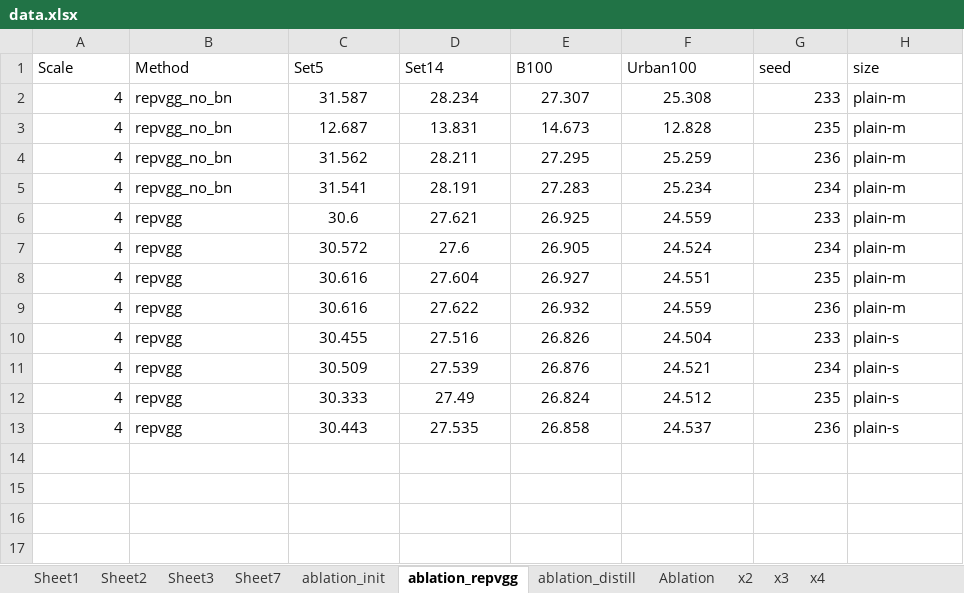
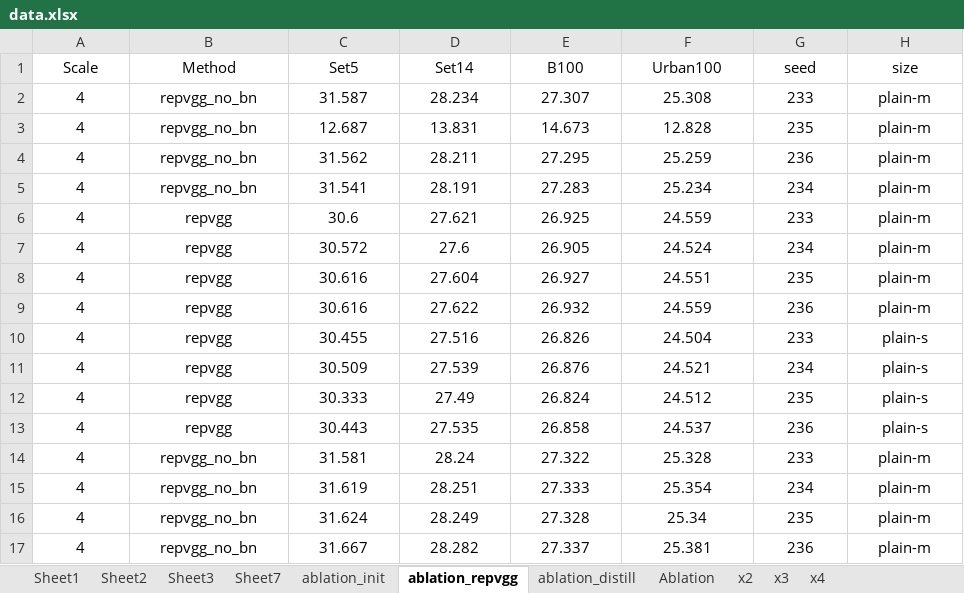
Before and after one commit to wukailu/EDSR-PyTorch, an Excel workbook: experiment/fig1/data.xlsx, sheet ablation_repvgg, drawn as a sheet; values as stored, in another font and other column widths than the file's, no borders; the diff names each change by its address in the sheet, - before the commit and + after, or states it on an @@ line.

```diff
--- a/experiment/fig1/data.xlsx (sheet ablation_repvgg)
+++ b/experiment/fig1/data.xlsx (sheet ablation_repvgg)
-A1:H1 alignment: left
+A1:H1 alignment: center
-A2:A13 alignment: right
+A2:A13 alignment: center
-B2:B13 alignment: left
+B2:B13 alignment: center
-G2:G13 alignment: right
+G2:G13 alignment: center
-H2:H13 alignment: left
+H2:H13 alignment: center
+row 14: 4 | repvgg_no_bn | 31.581 | 28.24 | 27.322 | 25.328 | 233 | plain-m
+row 15: 4 | repvgg_no_bn | 31.619 | 28.251 | 27.333 | 25.354 | 234 | plain-m
+row 16: 4 | repvgg_no_bn | 31.624 | 28.249 | 27.328 | 25.34 | 235 | plain-m
+row 17: 4 | repvgg_no_bn | 31.667 | 28.282 | 27.337 | 25.381 | 236 | plain-m
```
Also changed, not shown: sheet Sheet7, sheet ablation_distill, 1 other file.
